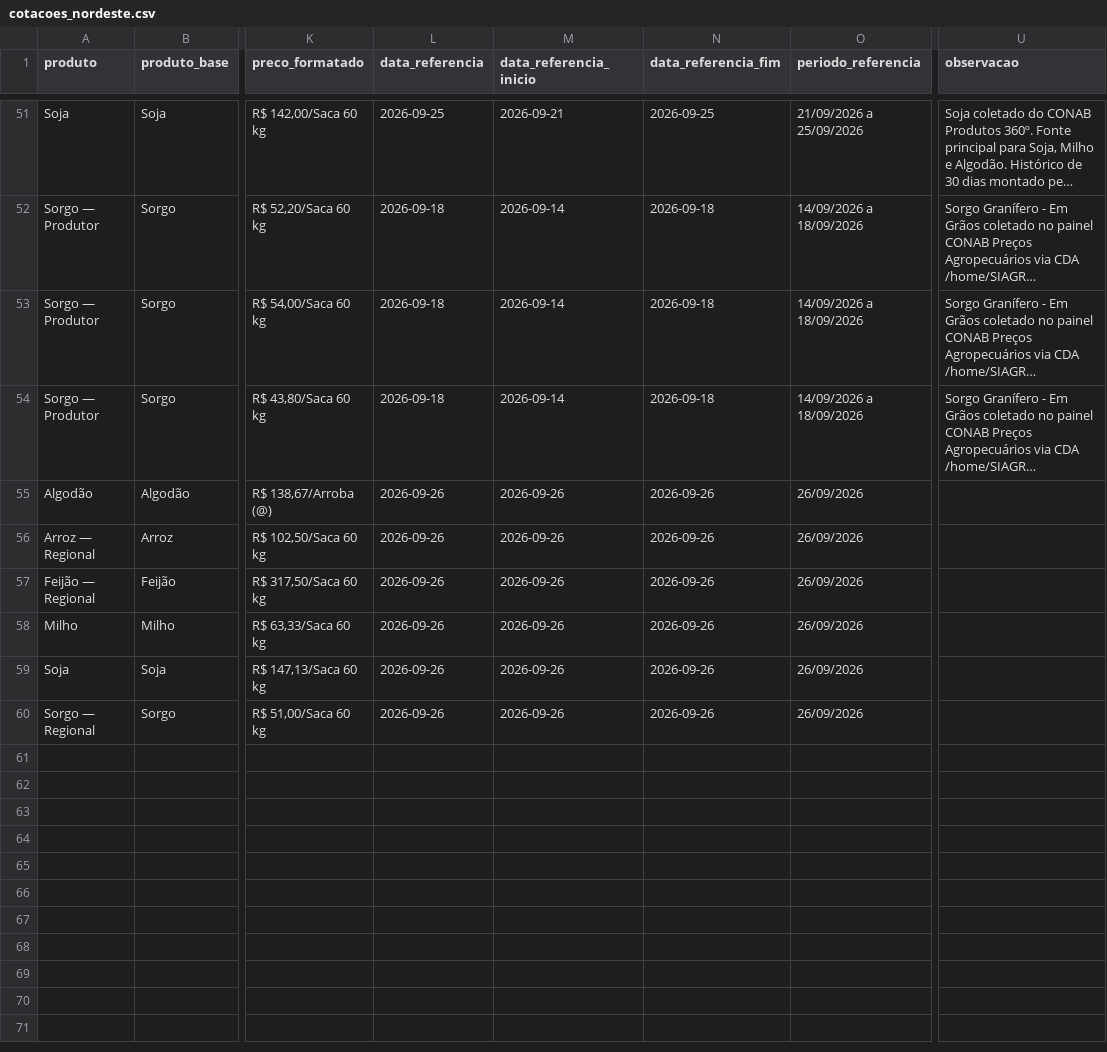
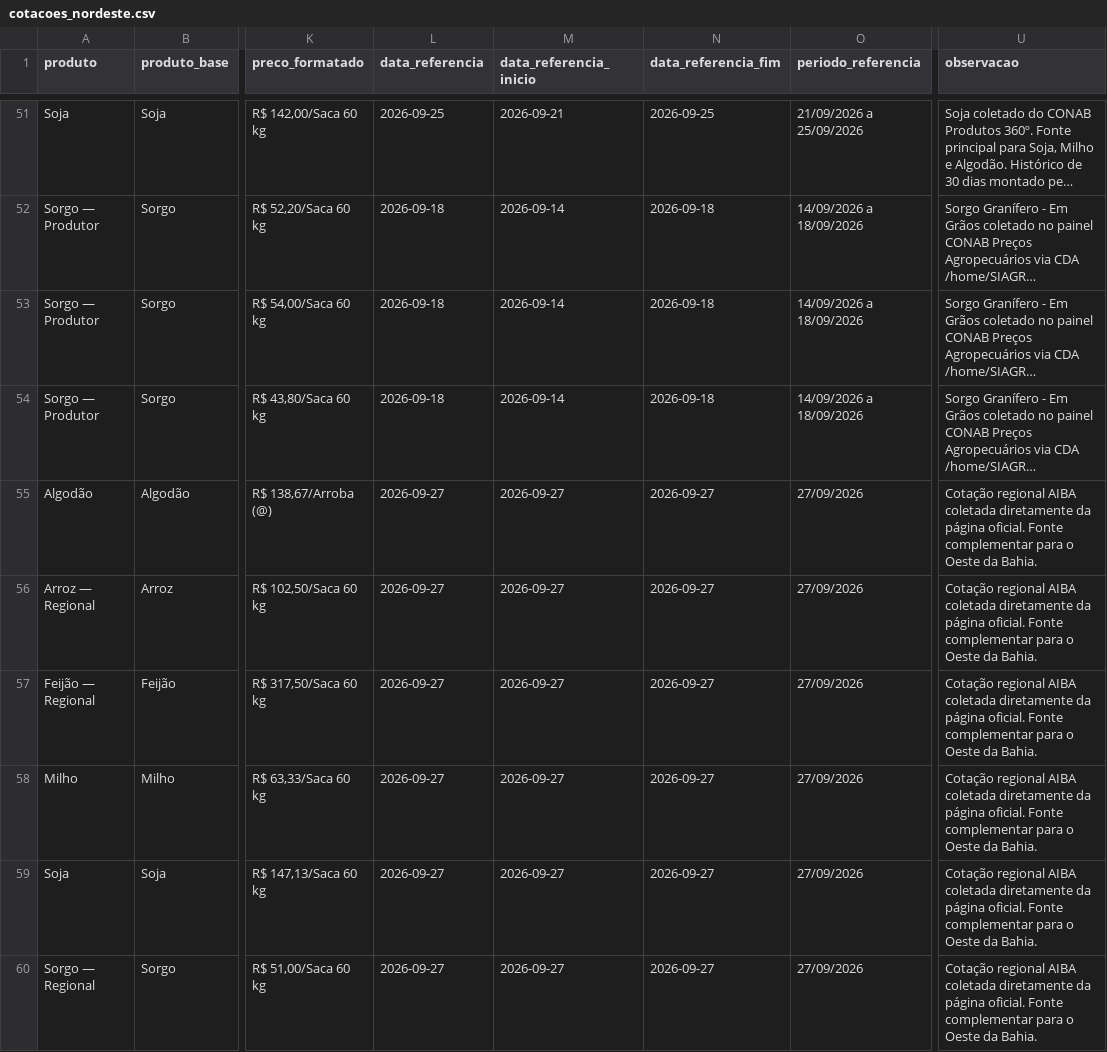
Before and after one commit to idocandido-dotcom/cotacoes, a CSV file: cotacoes/public/cotacoes_nordeste.csv, drawn as a sheet; only a part is shown, gaps mark what is left out; long unchanged cells end in …; the diff names each change by its address in the sheet, - before the commit and + after, or states it on an @@ line.

```diff
--- a/cotacoes/public/cotacoes_nordeste.csv
+++ b/cotacoes/public/cotacoes_nordeste.csv
-L55:L60 (data_referencia): 2026-09-26
+L55:L60 (data_referencia): 2026-09-27
-M55:M60 (data_referencia_inicio): 2026-09-26
+M55:M60 (data_referencia_inicio): 2026-09-27
-N55:N60 (data_referencia_fim): 2026-09-26
+N55:N60 (data_referencia_fim): 2026-09-27
-O55:O60 (periodo_referencia): 26/09/2026
+O55:O60 (periodo_referencia): 27/09/2026
-U55:U60 (observacao): (empty)
+U55:U60 (observacao): Cotação regional AIBA coletada diretamente da página oficial. Fonte complementar para o Oeste da Bahia.
```
Also changed, not shown: 5 other files.
